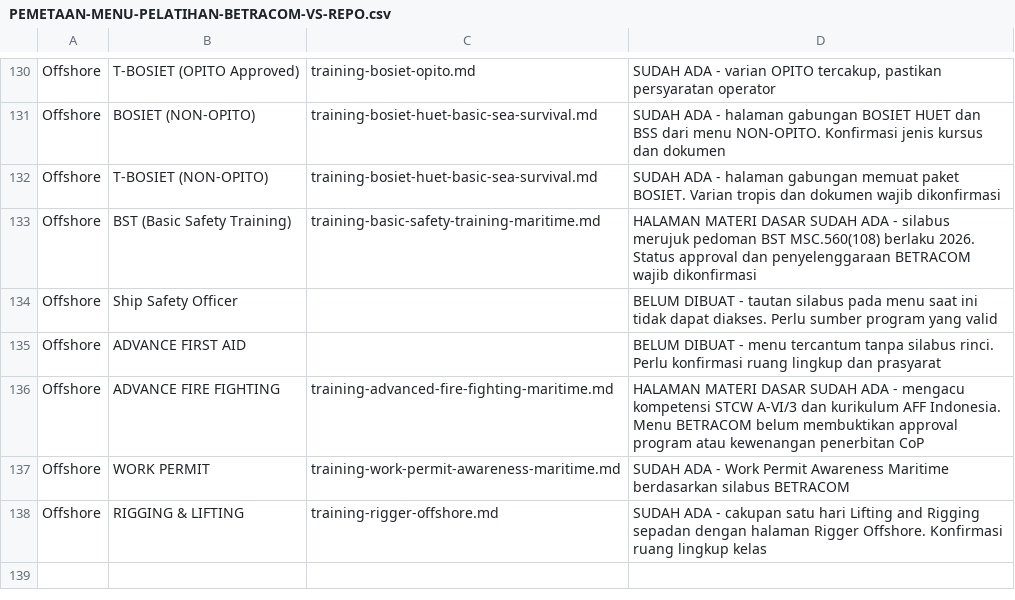
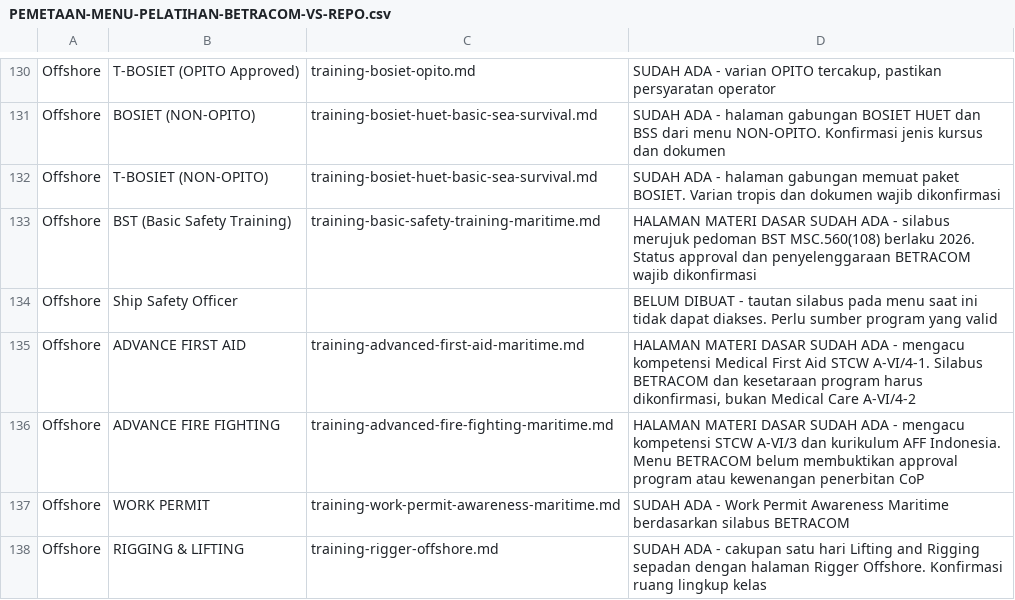
Before and after one commit to arisciwek/pusattraining, a CSV file: docs/PEMETAAN-MENU-PELATIHAN-BETRACOM-VS-REPO.csv, drawn as a sheet; only a part is shown, gaps mark what is left out.

Commit message:
feat(offshore): add advanced first aid maritime training

```diff
--- a/docs/PEMETAAN-MENU-PELATIHAN-BETRACOM-VS-REPO.csv
+++ b/docs/PEMETAAN-MENU-PELATIHAN-BETRACOM-VS-REPO.csv
@@ -134,3 +134,3 @@ Offshore;BST (Basic Safety Training);training-basic-safety-training-maritime.md;
 Offshore;Ship Safety Officer;;BELUM DIBUAT - tautan silabus pada menu saat ini tidak dapat diakses. Perlu sumber program yang valid
-Offshore;ADVANCE FIRST AID;;BELUM DIBUAT - menu tercantum tanpa silabus rinci. Perlu konfirmasi ruang lingkup dan prasyarat
+Offshore;ADVANCE FIRST AID;training-advanced-first-aid-maritime.md;HALAMAN MATERI DASAR SUDAH ADA - mengacu kompetensi Medical First Aid STCW A-VI/4-1. Silabus BETRACOM dan kesetaraan program harus dikonfirmasi, bukan Medical Care A-VI/4-2
 Offshore;ADVANCE FIRE FIGHTING;training-advanced-fire-fighting-maritime.md;HALAMAN MATERI DASAR SUDAH ADA - mengacu kompetensi STCW A-VI/3 dan kurikulum AFF Indonesia. Menu BETRACOM belum membuktikan approval program atau kewenangan penerbitan CoP
```
Also changed, not shown: 1 other file.
